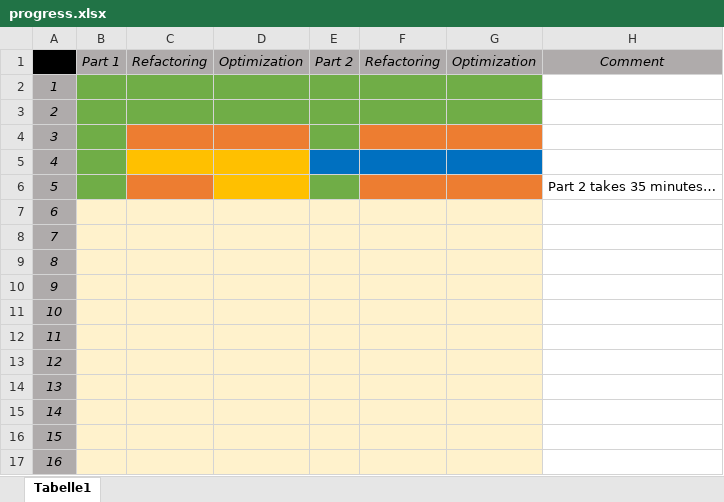
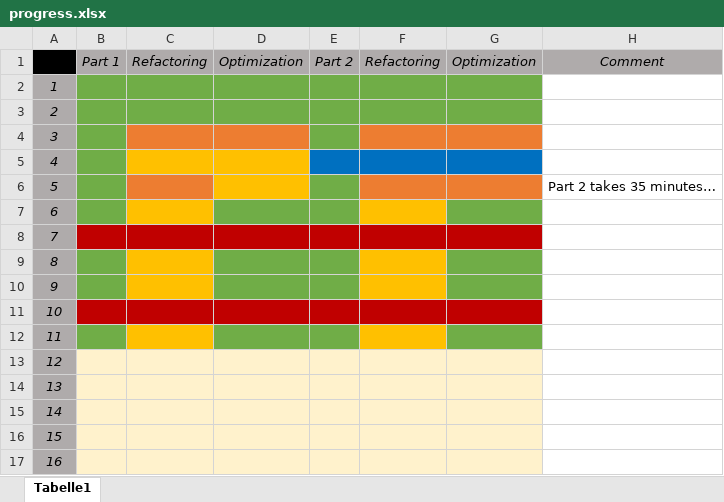
Before and after one commit to MaSch882/advent_of_code, an Excel workbook: 2023/progress.xlsx, sheet Tabelle1, drawn as a sheet; only a part is shown; values as stored, in another font and other column widths than the file's, no borders; the diff names each change by its address in the sheet, - before the commit and + after, or states it on an @@ line.

Commit message:
2023
Progress geupdatet

```diff
--- a/2023/progress.xlsx (sheet Tabelle1)
+++ b/2023/progress.xlsx (sheet Tabelle1)
-B7 fill: #FFF2CC
+B7 fill: #70AD47
-C7 fill: #FFF2CC
+C7 fill: #FFC000
-D7:E7 fill: #FFF2CC
+D7:E7 fill: #70AD47
-F7 fill: #FFF2CC
+F7 fill: #FFC000
-G7 fill: #FFF2CC
+G7 fill: #70AD47
-B8:G8 fill: #FFF2CC
+B8:G8 fill: #C00000
-B9:B10 fill: #FFF2CC
+B9:B10 fill: #70AD47
-C9:C10 fill: #FFF2CC
+C9:C10 fill: #FFC000
-D9:E10 fill: #FFF2CC
+D9:E10 fill: #70AD47
-F9:F10 fill: #FFF2CC
+F9:F10 fill: #FFC000
-G9:G10 fill: #FFF2CC
+G9:G10 fill: #70AD47
-B11:G11 fill: #FFF2CC
+B11:G11 fill: #C00000
-B12 fill: #FFF2CC
+B12 fill: #70AD47
-C12 fill: #FFF2CC
+C12 fill: #FFC000
-D12:E12 fill: #FFF2CC
+D12:E12 fill: #70AD47
-F12 fill: #FFF2CC
+F12 fill: #FFC000
-G12 fill: #FFF2CC
+G12 fill: #70AD47
```
